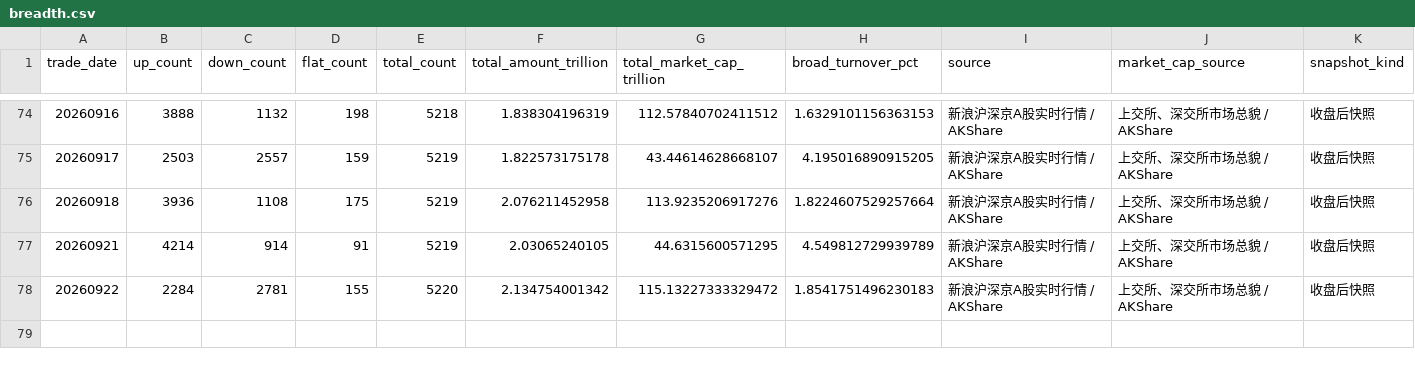
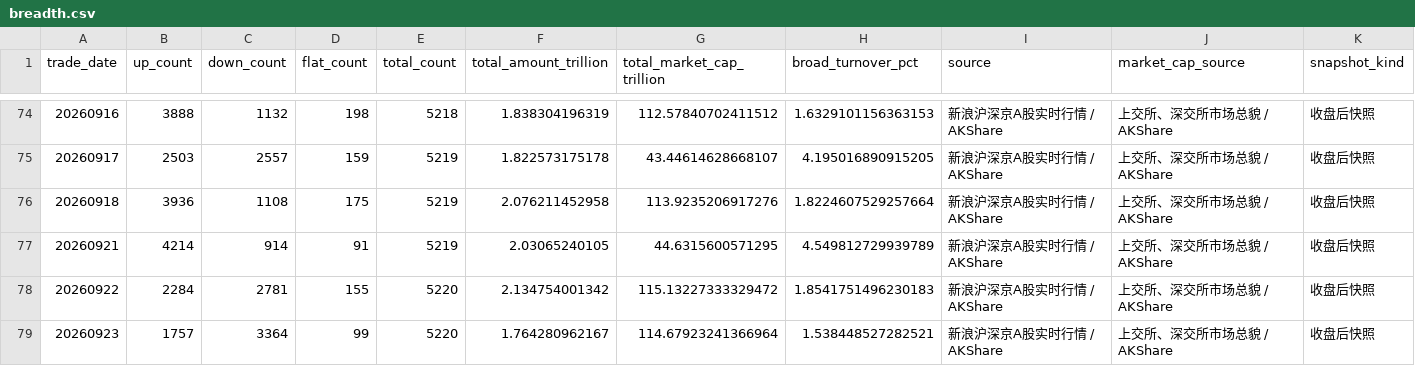
Before and after one commit to littlepeachh/macroscope-dashboard-v9, a CSV file: data/breadth.csv, drawn as a sheet; only a part is shown, gaps mark what is left out; the diff names each change by its address in the sheet, - before the commit and + after, or states it on an @@ line.

```diff
--- a/data/breadth.csv
+++ b/data/breadth.csv
+row 79: 20260923 | 1757 | 3364 | 99 | 5220 | 1.764280962167 | 114.67923241366964 | 1.538448527282521 | 新浪沪深京A股实时行情 / AKShare | 上交所、深交所市场总貌 / AKShare | 收盘后快照
```
Also changed, not shown: data/crowding.csv, data/deviation.csv, 6 other files.
